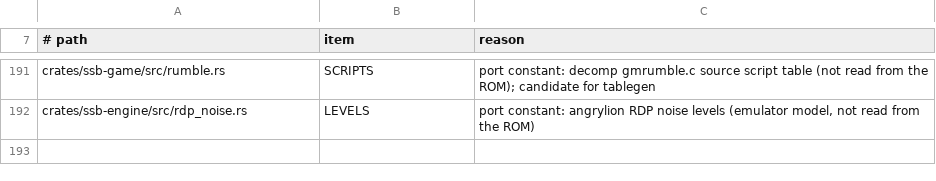
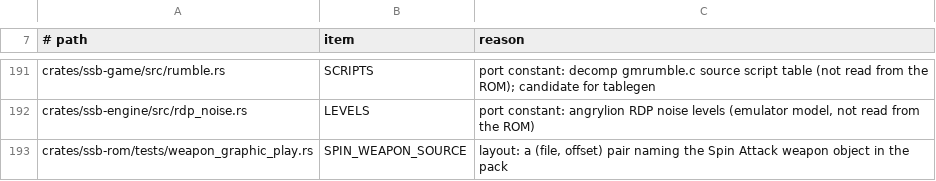
Before and after one commit to ItsNoHax/SSB64PSP, a TSV file: tools/docs/rom_tables_baseline.tsv, drawn as a sheet; only a part is shown, gaps mark what is left out.

Commit message:
fix(weapon): graphic first play parses frame 0, effect matanim cap 9
RE-540 (corrected, batch 52 trace), RE-543, RE-364, RE-464.

Decomp: wpManagerMakeWeapon gcAddAnimAll at 0.0 (wpmanager.c:278-281),
wpProcessProcWeaponMain plays the same frame (wpprocess.c:129), first
parse of a CHANGED anim does not advance (objanim.c:279-282). N64 trace:
weapon kind 8 frame 0 at el31. GraphicPlayers replaces PlayRule::Weapon;
PSP Spin band now matches el51 (IoU 0.843) where it matched el52.

MAX_EFFECT_MAT_ANIMS 8 -> 9 (Spin band has 9 scripts); map layers use
the Vec MaterialAnimator. +17 KB per scene, +896 B stack.

N64 confirmed: Zebes PSP T = N64 t + 8 (RE-364); results wipe is
Camera Shutter id 7, timing exact (RE-464).

Rebaselined (native px):
- f1-training-link-spin 2402: Spin band one play back
- f1-training-kirby 1442: Final Cutter wave one play back
- f1-training-ness-thunder 653: PK Thunder head flipbook one play back
- f1-training-link 510: Boomerang spin phase
- f1-cpufx-up 487: PK Thunder head plus Spin band (9th script fades)
- f1-cpufx-special 448: Boomerang spin phase

```diff
--- a/tools/docs/rom_tables_baseline.tsv
+++ b/tools/docs/rom_tables_baseline.tsv
@@ -192 +192,2 @@ crates/ssb-game/src/rumble.rs	SCRIPTS	port constant: decomp gmrumble.c source sc
 crates/ssb-engine/src/rdp_noise.rs	LEVELS	port constant: angrylion RDP noise levels (emulator model, not read from the ROM)
+crates/ssb-rom/tests/weapon_graphic_play.rs	SPIN_WEAPON_SOURCE	layout: a (file, offset) pair naming the Spin Attack weapon object in the pack
```
Also changed, not shown: 12 other files.
